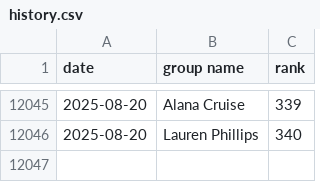
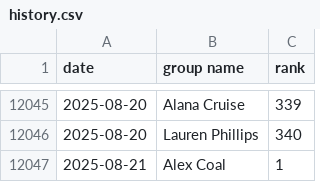
Before and after one commit to anagoofyoutlook/psranking, a CSV file: history.csv, drawn as a sheet; only a part is shown, gaps mark what is left out.

```diff
--- a/history.csv
+++ b/history.csv
@@ -12046 +12046,2 @@ date,group name,rank
 2025-08-20,Lauren Phillips,340
+2025-08-21,Alex Coal,1
```
Also changed, not shown: 3 other files.
